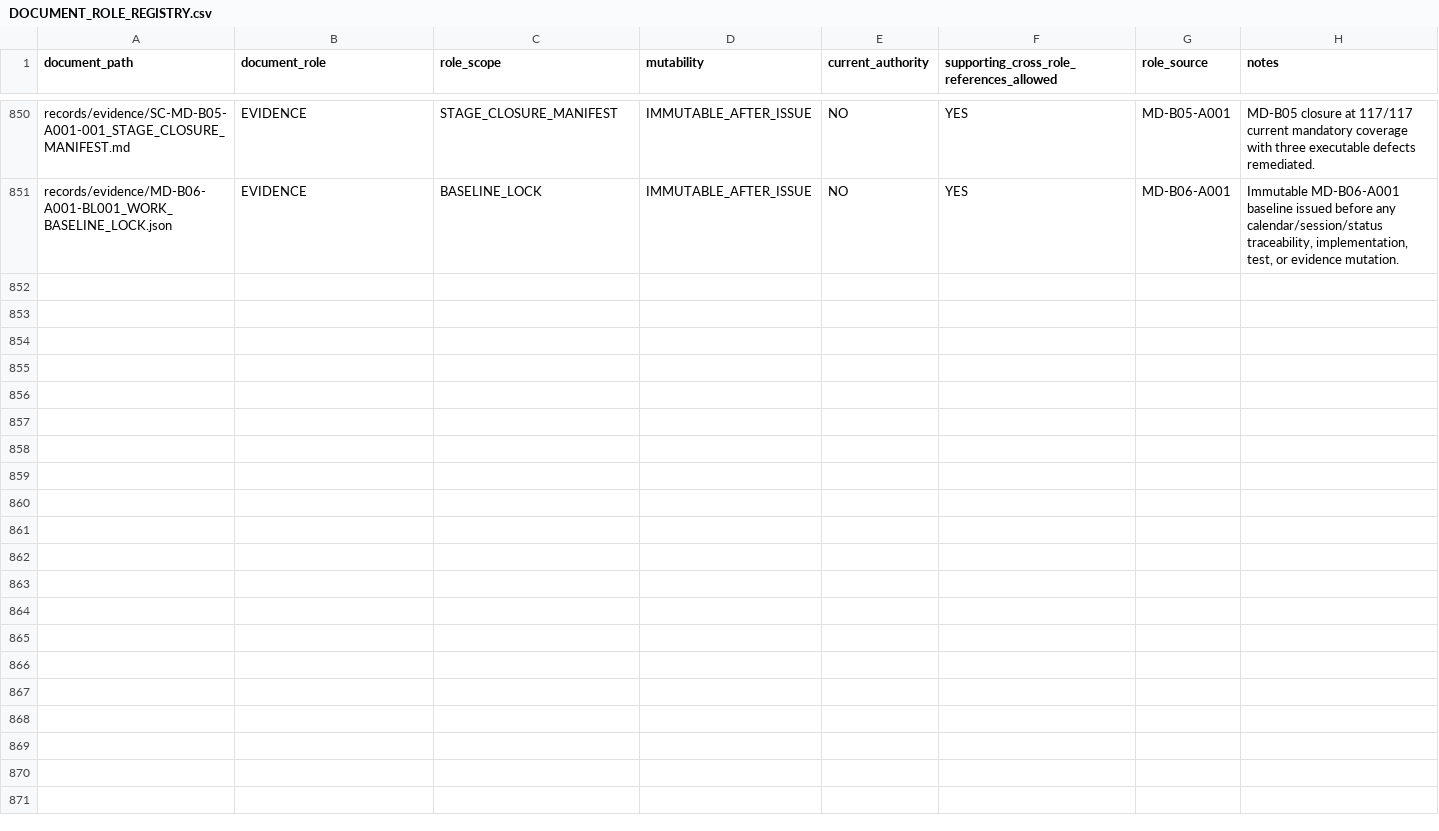
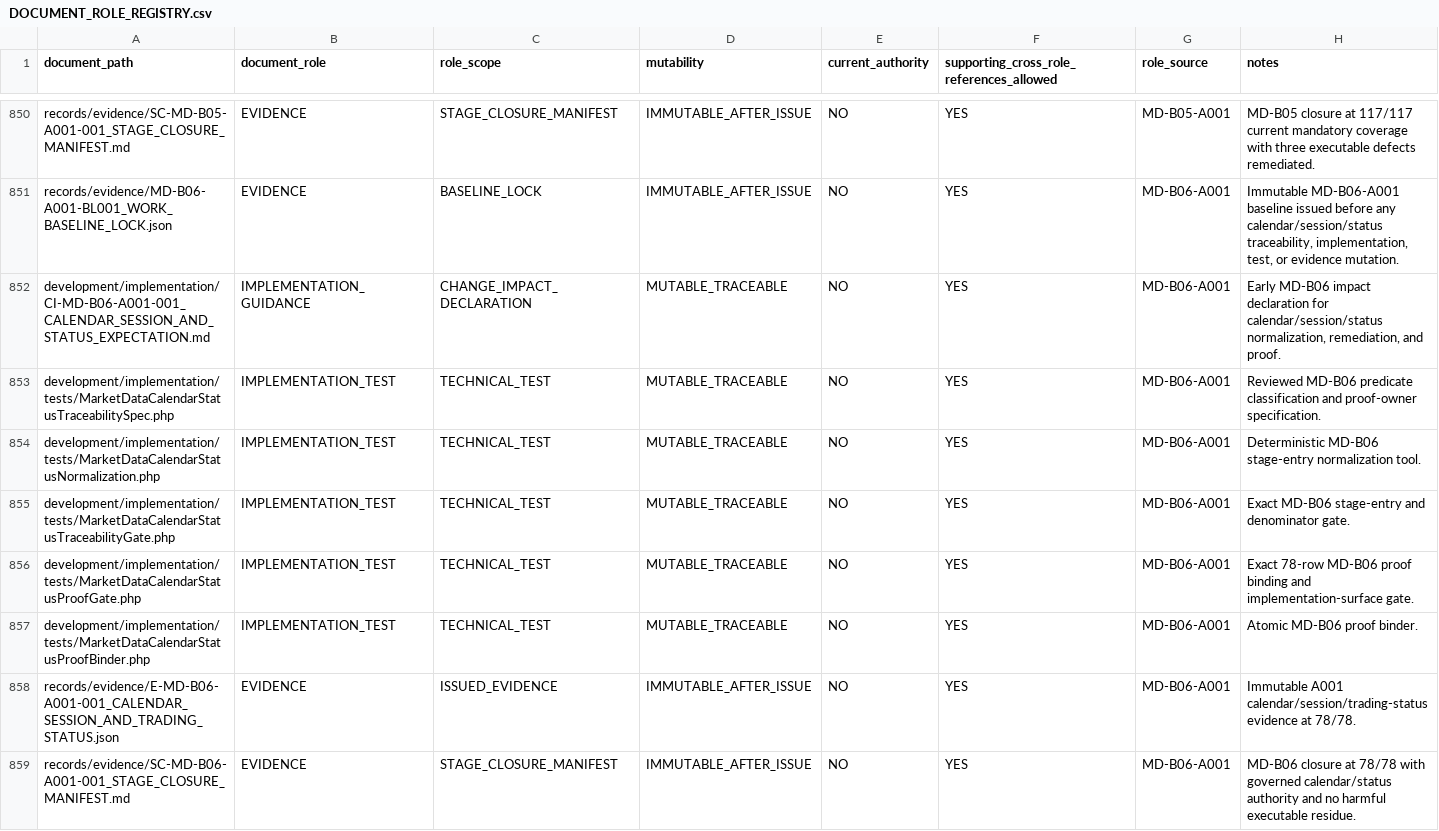
Before and after one commit to franscelstain/tradeaxis-api, a CSV file: docs/market_data/authority/governance/DOCUMENT_ROLE_REGISTRY.csv, drawn as a sheet; only a part is shown, gaps mark what is left out; the diff names each change by its address in the sheet, - before the commit and + after, or states it on an @@ line.

```diff
--- a/docs/market_data/authority/governance/DOCUMENT_ROLE_REGISTRY.csv
+++ b/docs/market_data/authority/governance/DOCUMENT_ROLE_REGISTRY.csv
+row 852: development/implementation/CI-MD-B06-A001-001_CALENDAR_SESSION_AND_STATUS_EXPECTATION.md | IMPLEMENTATION_GUIDANCE | CHANGE_IMPACT_DECLARATION | MUTABLE_TRACEABLE | NO | YES | MD-B06-A001 | Early MD-B06 impact declaration for calendar/session/status normalization, remediation, and proof.
+row 853: development/implementation/tests/MarketDataCalendarStatusTraceabilitySpec.php | IMPLEMENTATION_TEST | TECHNICAL_TEST | MUTABLE_TRACEABLE | NO | YES | MD-B06-A001 | Reviewed MD-B06 predicate classification and proof-owner specification.
+row 854: development/implementation/tests/MarketDataCalendarStatusNormalization.php | IMPLEMENTATION_TEST | TECHNICAL_TEST | MUTABLE_TRACEABLE | NO | YES | MD-B06-A001 | Deterministic MD-B06 stage-entry normalization tool.
+row 855: development/implementation/tests/MarketDataCalendarStatusTraceabilityGate.php | IMPLEMENTATION_TEST | TECHNICAL_TEST | MUTABLE_TRACEABLE | NO | YES | MD-B06-A001 | Exact MD-B06 stage-entry and denominator gate.
+row 856: development/implementation/tests/MarketDataCalendarStatusProofGate.php | IMPLEMENTATION_TEST | TECHNICAL_TEST | MUTABLE_TRACEABLE | NO | YES | MD-B06-A001 | Exact 78-row MD-B06 proof binding and implementation-surface gate.
+row 857: development/implementation/tests/MarketDataCalendarStatusProofBinder.php | IMPLEMENTATION_TEST | TECHNICAL_TEST | MUTABLE_TRACEABLE | NO | YES | MD-B06-A001 | Atomic MD-B06 proof binder.
+row 858: records/evidence/E-MD-B06-A001-001_CALENDAR_SESSION_AND_TRADING_STATUS.json | EVIDENCE | ISSUED_EVIDENCE | IMMUTABLE_AFTER_ISSUE | NO | YES | MD-B06-A001 | Immutable A001 calendar/session/trading-status evidence at 78/78.
+row 859: records/evidence/SC-MD-B06-A001-001_STAGE_CLOSURE_MANIFEST.md | EVIDENCE | STAGE_CLOSURE_MANIFEST | IMMUTABLE_AFTER_ISSUE | NO | YES | MD-B06-A001 | MD-B06 closure at 78/78 with governed calendar/status authority and no harmful executable residue.
```
Also changed, not shown: docs/market_data/authority/governance/CURRENT_VERIFICATION_REGISTRY.csv, docs/market_data/development/implementation/MD_DEPENDENCY_REGISTRY.csv, 51 other files.
